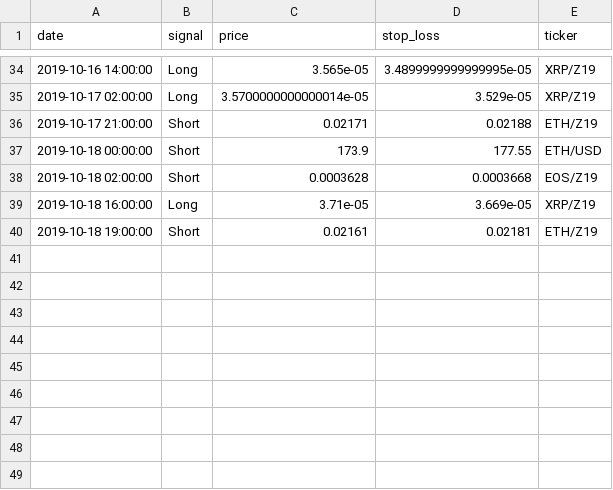
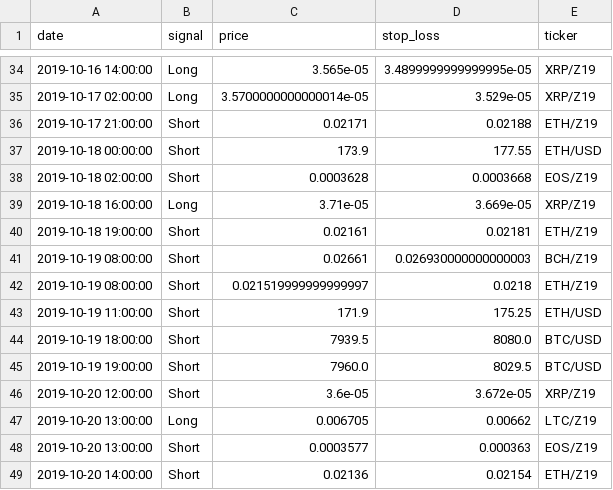
Before and after one commit to pegahcarter/All-Things-TA, a CSV file: data/signals/atta_insiders.csv, drawn as a sheet; only a part is shown, gaps mark what is left out; the diff names each change by its address in the sheet, - before the commit and + after, or states it on an @@ line.

Commit message:
Update code to send signals to ATTA insiders and regular chat

```diff
--- a/data/signals/atta_insiders.csv
+++ b/data/signals/atta_insiders.csv
+row 41: 2019-10-19 08:00:00 | Short | 0.02661 | 0.026930000000000003 | BCH/Z19
+row 42: 2019-10-19 08:00:00 | Short | 0.021519999999999997 | 0.0218 | ETH/Z19
+row 43: 2019-10-19 11:00:00 | Short | 171.9 | 175.25 | ETH/USD
+row 44: 2019-10-19 18:00:00 | Short | 7939.5 | 8080.0 | BTC/USD
+row 45: 2019-10-19 19:00:00 | Short | 7960.0 | 8029.5 | BTC/USD
+row 46: 2019-10-20 12:00:00 | Short | 3.6e-05 | 3.672e-05 | XRP/Z19
+row 47: 2019-10-20 13:00:00 | Long | 0.006705 | 0.00662 | LTC/Z19
+row 48: 2019-10-20 13:00:00 | Short | 0.0003577 | 0.000363 | EOS/Z19
+row 49: 2019-10-20 14:00:00 | Short | 0.02136 | 0.02154 | ETH/Z19
```
Also changed, not shown: data/signals/wc_elite.csv, 3 other files.
